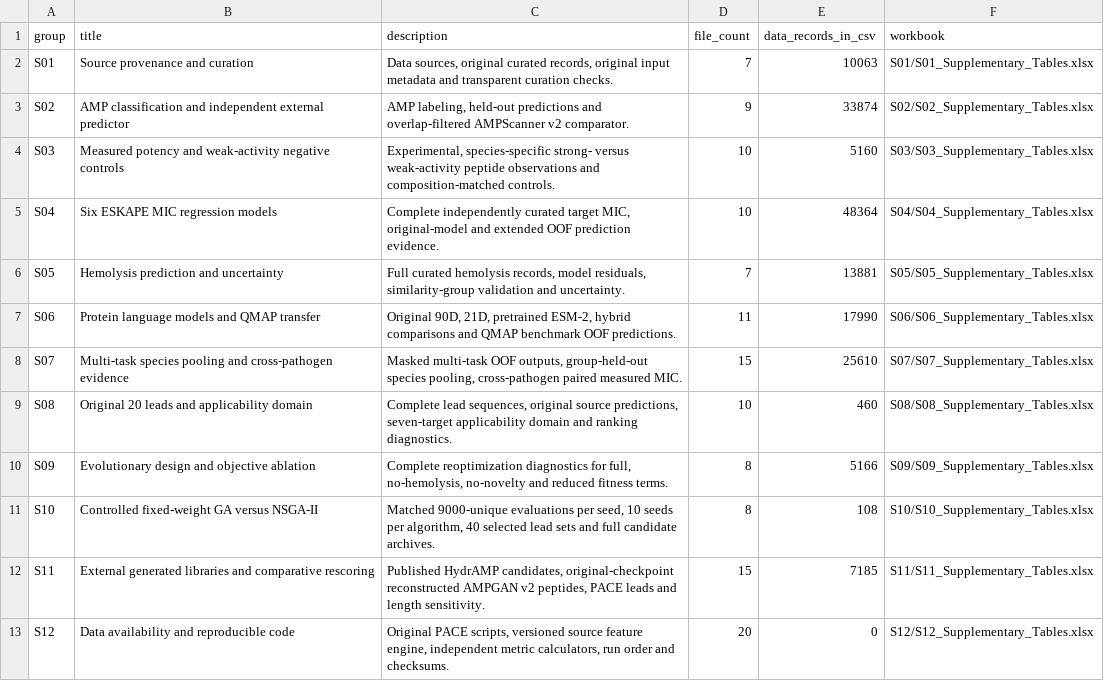
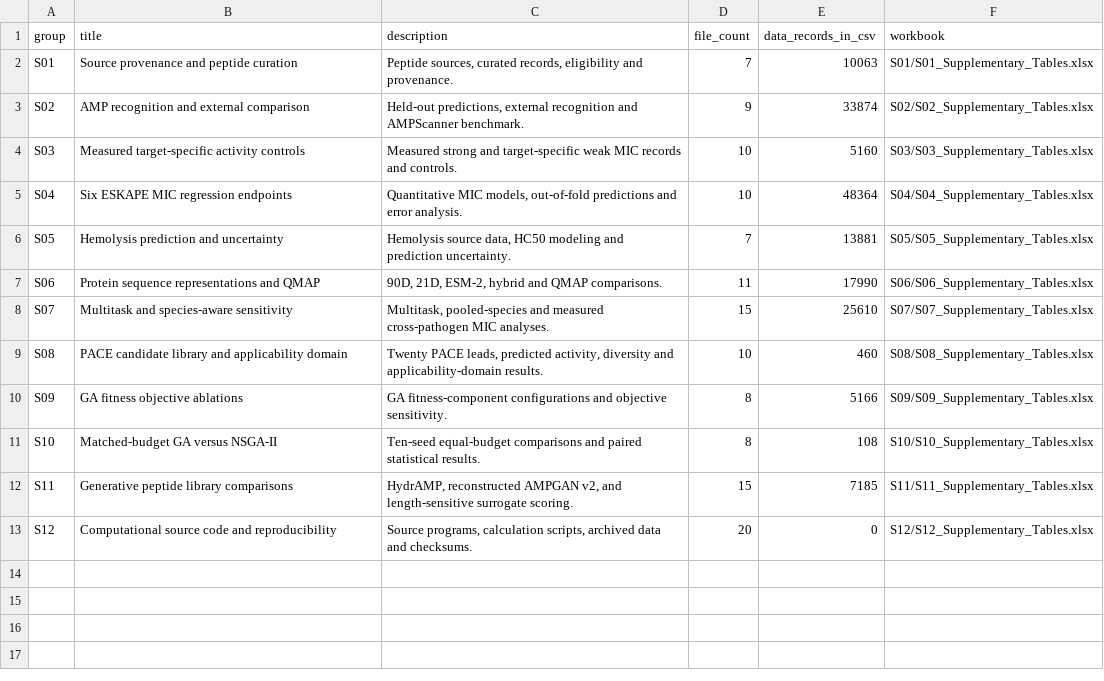
Before and after one commit to Najeebkhan955/PACE-Pathogen-Aware-Computational-Engineering, a CSV file: SUPPLEMENTARY_INDEX.csv, drawn as a sheet.

Commit message:
Align supplementary index headings and descriptions with PACE study

```diff
--- a/SUPPLEMENTARY_INDEX.csv
+++ b/SUPPLEMENTARY_INDEX.csv
@@ -1,13 +1,13 @@
 group,title,description,file_count,data_records_in_csv,workbook
-S01,Source provenance and curation,"Data sources, original curated records, original input metadata and transparent curation checks.",7,10063,S01/S01_Supplementary_Tables.xlsx
-S02,AMP classification and independent external predictor,"AMP labeling, held-out predictions and overlap-filtered AMPScanner v2 comparator.",9,33874,S02/S02_Supplementary_Tables.xlsx
-S03,Measured potency and weak-activity negative controls,"Experimental, species-specific strong- versus weak-activity peptide observations and composition-matched controls.",10,5160,S03/S03_Supplementary_Tables.xlsx
-S04,Six ESKAPE MIC regression models,"Complete independently curated target MIC, original-model and extended OOF prediction evidence.",10,48364,S04/S04_Supplementary_Tables.xlsx
-S05,Hemolysis prediction and uncertainty,"Full curated hemolysis records, model residuals, similarity-group validation and uncertainty.",7,13881,S05/S05_Supplementary_Tables.xlsx
-S06,Protein language models and QMAP transfer,"Original 90D, 21D, pretrained ESM-2, hybrid comparisons and QMAP benchmark OOF predictions.",11,17990,S06/S06_Supplementary_Tables.xlsx
-S07,Multi-task species pooling and cross-pathogen evidence,"Masked multi-task OOF outputs, group-held-out species pooling, cross-pathogen paired measured MIC.",15,25610,S07/S07_Supplementary_Tables.xlsx
-S08,Original 20 leads and applicability domain,"Complete lead sequences, original source predictions, seven-target applicability domain and ranking diagnostics.",10,460,S08/S08_Supplementary_Tables.xlsx
-S09,Evolutionary design and objective ablation,"Complete reoptimization diagnostics for full, no-hemolysis, no-novelty and reduced fitness terms.",8,5166,S09/S09_Supplementary_Tables.xlsx
-S10,Controlled fixed-weight GA versus NSGA-II,"Matched 9000-unique evaluations per seed, 10 seeds per algorithm, 40 selected lead sets and full candidate archives.",8,108,S10/S10_Supplementary_Tables.xlsx
-S11,External generated libraries and comparative rescoring,"Published HydrAMP candidates, original-checkpoint reconstructed AMPGAN v2 peptides, PACE leads and length sensitivity.",15,7185,S11/S11_Supplementary_Tables.xlsx
-S12,Data availability and reproducible code,"Original PACE scripts, versioned source feature engine, independent metric calculators, run order and checksums.",20,0,S12/S12_Supplementary_Tables.xlsx
+S01,Source provenance and peptide curation,"Peptide sources, curated records, eligibility and provenance.",7,10063,S01/S01_Supplementary_Tables.xlsx
+S02,AMP recognition and external comparison,"Held-out predictions, external recognition and AMPScanner benchmark.",9,33874,S02/S02_Supplementary_Tables.xlsx
+S03,Measured target-specific activity controls,"Measured strong and target-specific weak MIC records and controls.",10,5160,S03/S03_Supplementary_Tables.xlsx
+S04,Six ESKAPE MIC regression endpoints,"Quantitative MIC models, out-of-fold predictions and error analysis.",10,48364,S04/S04_Supplementary_Tables.xlsx
+S05,Hemolysis prediction and uncertainty,"Hemolysis source data, HC50 modeling and prediction uncertainty.",7,13881,S05/S05_Supplementary_Tables.xlsx
+S06,Protein sequence representations and QMAP,"90D, 21D, ESM-2, hybrid and QMAP comparisons.",11,17990,S06/S06_Supplementary_Tables.xlsx
+S07,Multitask and species-aware sensitivity,"Multitask, pooled-species and measured cross-pathogen MIC analyses.",15,25610,S07/S07_Supplementary_Tables.xlsx
+S08,PACE candidate library and applicability domain,"Twenty PACE leads, predicted activity, diversity and applicability-domain results.",10,460,S08/S08_Supplementary_Tables.xlsx
+S09,GA fitness objective ablations,"GA fitness-component configurations and objective sensitivity.",8,5166,S09/S09_Supplementary_Tables.xlsx
+S10,Matched-budget GA versus NSGA-II,"Ten-seed equal-budget comparisons and paired statistical results.",8,108,S10/S10_Supplementary_Tables.xlsx
+S11,Generative peptide library comparisons,"HydrAMP, reconstructed AMPGAN v2, and length-sensitive surrogate scoring.",15,7185,S11/S11_Supplementary_Tables.xlsx
+S12,Computational source code and reproducibility,"Source programs, calculation scripts, archived data and checksums.",20,0,S12/S12_Supplementary_Tables.xlsx
```
